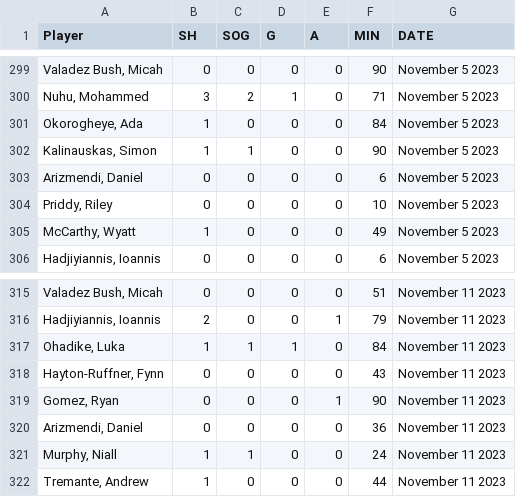
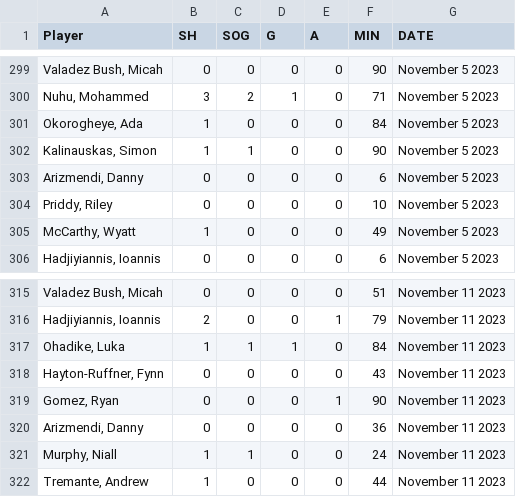
Before and after one commit to wmccrthy/Catapult-Database-Project, a CSV file: Phase 3/Game Data/AMS 23 game stats (for DB) - Sheet1.csv, drawn as a sheet; only a part is shown, gaps mark what is left out; the diff covers the shown part only.

```diff
--- a/Phase 3/Game Data/AMS 23 game stats (for DB) - Sheet1.csv
+++ b/Phase 3/Game Data/AMS 23 game stats (for DB) - Sheet1.csv
@@ -302,3 +302,3 @@ Player,SH,SOG,G,A,MIN,DATE
 "Kalinauskas, Simon",1,1,0,0,90,November 5 2023
-"Arizmendi, Daniel",0,0,0,0,6,November 5 2023
+"Arizmendi, Danny",0,0,0,0,6,November 5 2023
 "Priddy, Riley",0,0,0,0,10,November 5 2023
@@ -319,3 +319,3 @@ Player,SH,SOG,G,A,MIN,DATE
 "Gomez, Ryan",0,0,0,1,90,November 11 2023
-"Arizmendi, Daniel",0,0,0,0,36,November 11 2023
+"Arizmendi, Danny",0,0,0,0,36,November 11 2023
 "Murphy, Niall",1,1,0,0,24,November 11 2023
```
Also changed, not shown: 10 edited cells elsewhere in this file, 7 other files.
